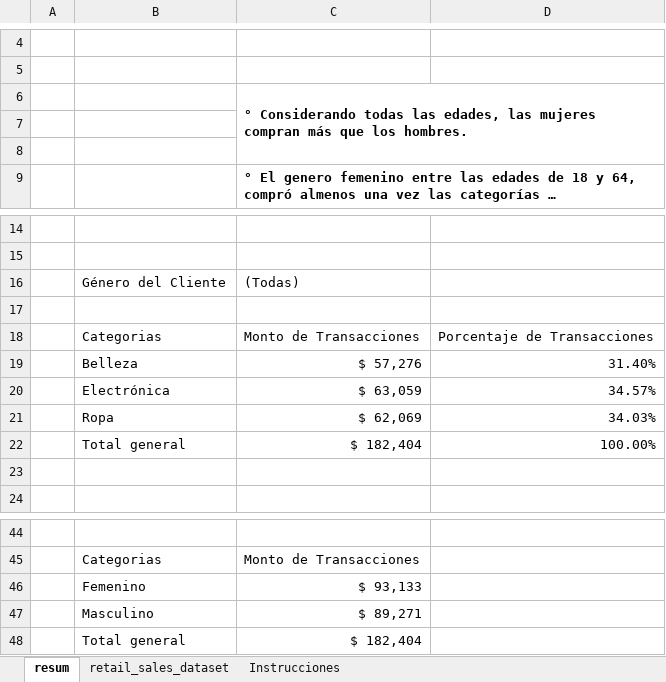
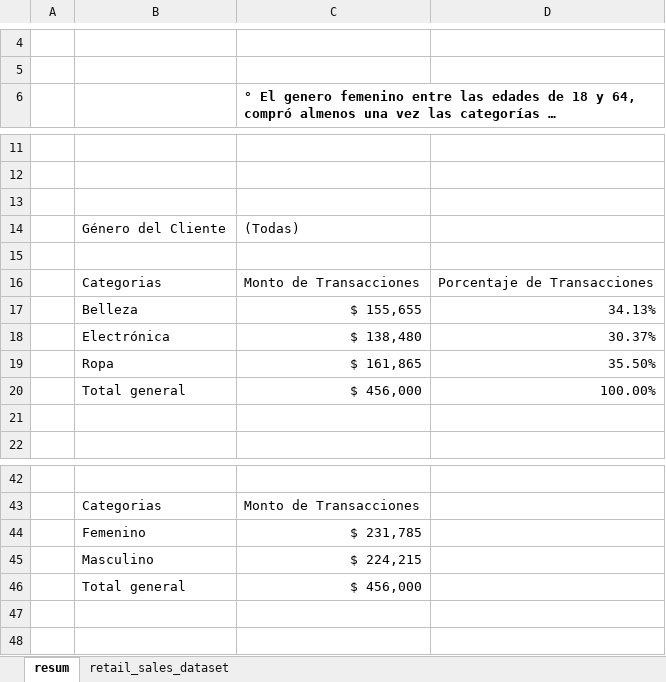
Before and after one commit to JuanFelipeF/Diplomado_Analitica_Ciencia_Datos, an Excel workbook: Caso_Practico.xlsx, sheet resum, drawn as a sheet; only a part is shown, gaps mark what is left out; long unchanged cells end in …; values as stored, in another font and other column widths than the file's, no borders; charts and pictures not drawn; removed rows and columns are numbered as before the commit, all else as after; the diff names each change by its address in the sheet, - before the commit and + after, or states it on an @@ line.

```diff
--- a/Caso_Practico.xlsx (sheet resum)
+++ b/Caso_Practico.xlsx (sheet resum)
-sheet tab: Instrucciones
-row 6:  |  | ° Considerando todas las edades, las mujeres compran más que los hombres.
-row 7: (empty)
-row 8: (empty)
+row 13: (empty)
-row 19:  | Belleza | $ 57,276 | 31.40%
-row 20:  | Electrónica | $ 63,059 | 34.57%
-row 21:  | Ropa | $ 62,069 | 34.03%
+row 17:  | Belleza | $ 155,655 | 34.13%
+row 18:  | Electrónica | $ 138,480 | 30.37%
+row 19:  | Ropa | $ 161,865 | 35.50%
-C20: $ 182,404
+C20: $ 456,000
-C44: $ 93,133
+C44: $ 231,785
-C45: $ 89,271
+C45: $ 224,215
-C46: $ 182,404
+C46: $ 456,000
```
Also changed, not shown: sheet retail_sales_dataset, charts or pictures, 3 other files.
